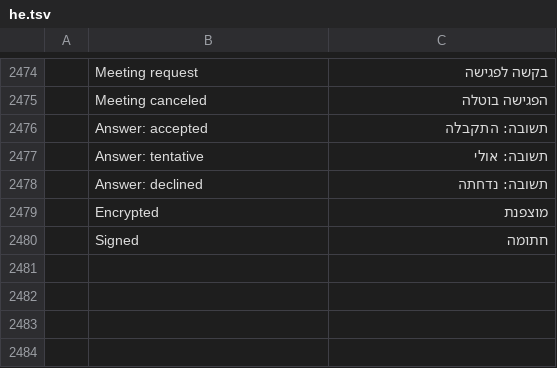
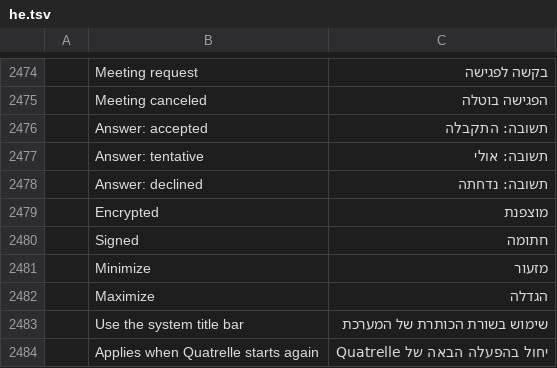
Before and after one commit to dgaudin/quatrelle, a TSV file: crates/ui-egui/src/i18n/he.tsv, drawn as a sheet; only a part is shown, gaps mark what is left out; the diff names each change by its address in the sheet, - before the commit and + after, or states it on an @@ line.

```diff
--- a/crates/ui-egui/src/i18n/he.tsv
+++ b/crates/ui-egui/src/i18n/he.tsv
+row 2481:  | Minimize | מזעור
+row 2482:  | Maximize | הגדלה
+row 2483:  | Use the system title bar | שימוש בשורת הכותרת של המערכת
+row 2484:  | Applies when Quatrelle starts again | יחול בהפעלה הבאה של Quatrelle
```
Also changed, not shown: crates/ui-egui/src/i18n/ar.tsv, crates/ui-egui/src/i18n/ja.tsv, 16 other files.
